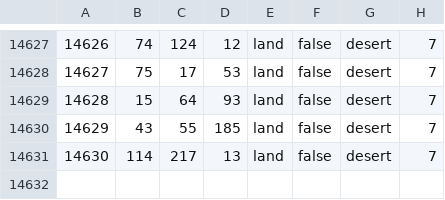
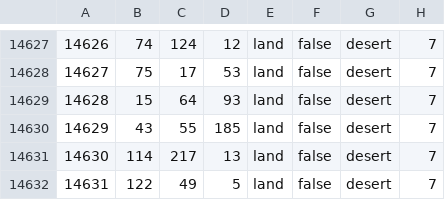
Before and after one commit to Takk90/C-Users-Carlos-Siqueira-Documents-Paradox-Interactive-Hearts-of-Iron-IV-mod, a CSV file: map/definition.csv, drawn as a sheet; only a part is shown, gaps mark what is left out.

```diff
--- a/map/definition.csv
+++ b/map/definition.csv
@@ -14631 +14631,2 @@
 14630;114;217;13;land;false;desert;7
+14631;122;49;5;land;false;desert;7
```
Also changed, not shown: 8 other files.
